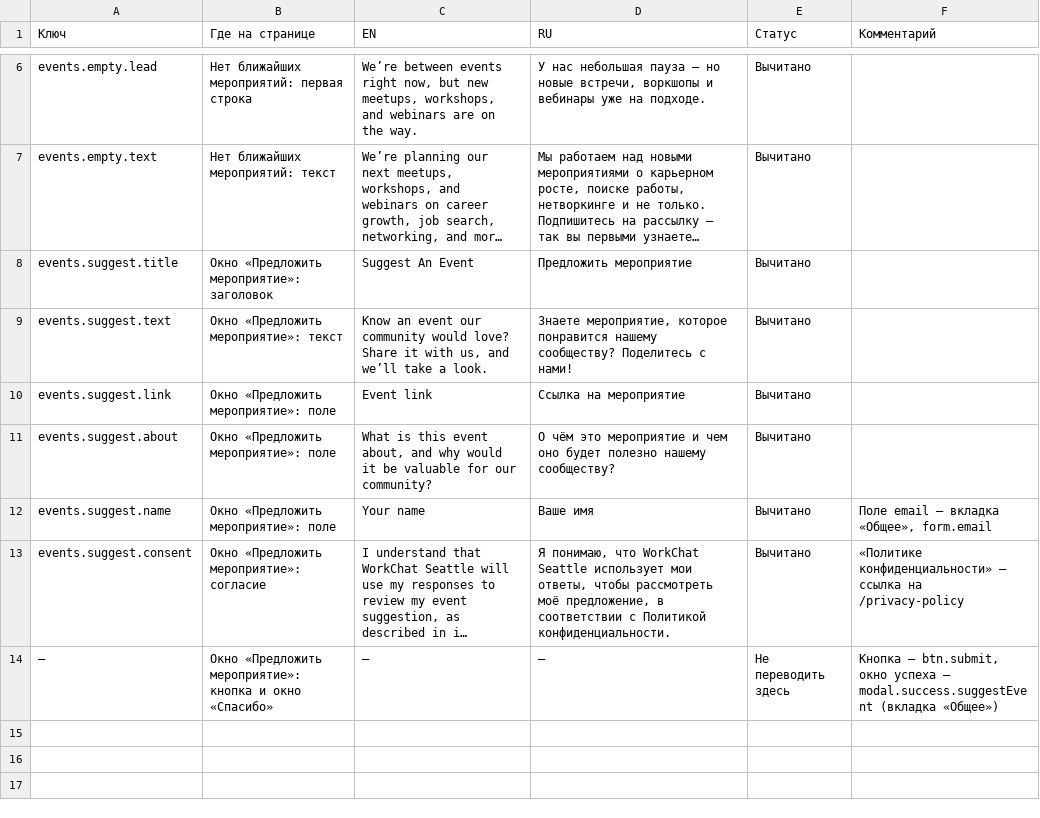
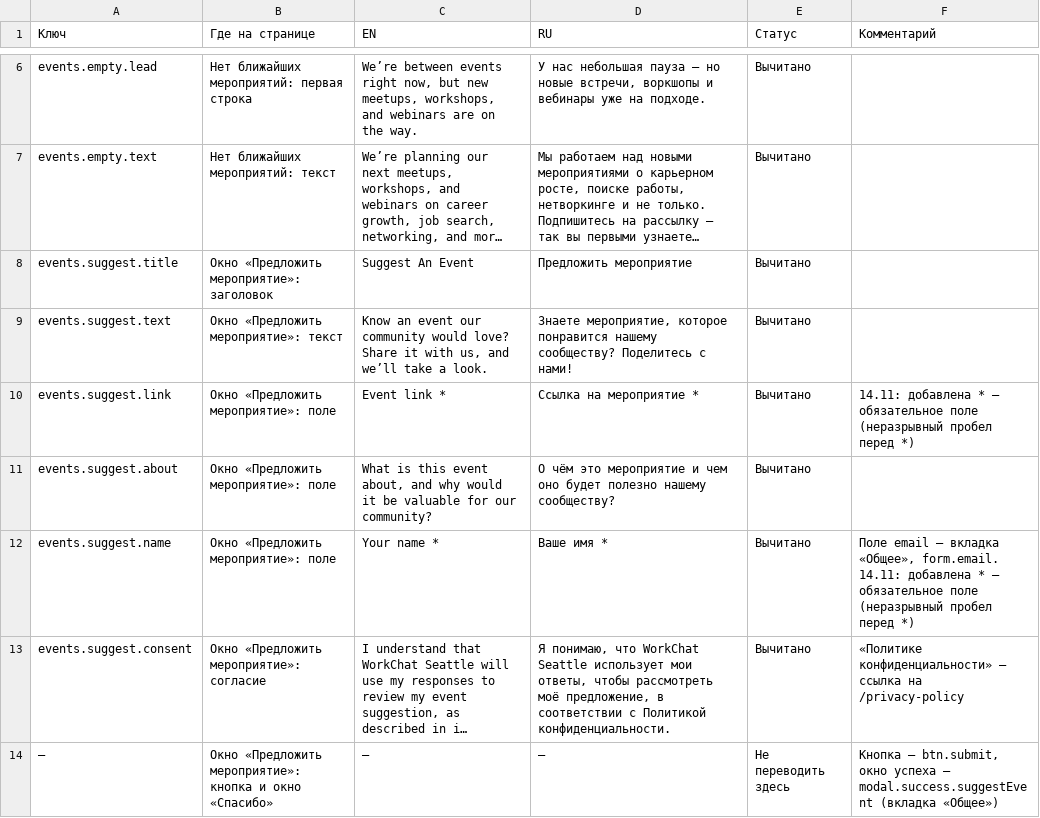
Before and after one commit to WorkChat-Seattle/workchat-seattle-website, a CSV file: content/texts/events.csv, drawn as a sheet; only a part is shown, gaps mark what is left out; long unchanged cells end in …; the diff names each change by its address in the sheet, - before the commit and + after, or states it on an @@ line.

```diff
--- a/content/texts/events.csv
+++ b/content/texts/events.csv
-C10 (EN): Event link
+C10 (EN): Event link *
-D10 (RU): Ссылка на мероприятие
+D10 (RU): Ссылка на мероприятие *
-F10 (Комментарий): (empty)
+F10 (Комментарий): 14.11: добавлена * — обязательное поле (неразрывный пробел перед *)
-C12 (EN): Your name
+C12 (EN): Your name *
-D12 (RU): Ваше имя
+D12 (RU): Ваше имя *
-F12 (Комментарий): …вкладка «Общее», form.email
+F12 (Комментарий): …вкладка «Общее», form.email. 14.11: добавлена * — обязательное поле (неразрывный пробел перед *)
```
Also changed, not shown: content/texts/common.csv, content/texts/mentorship.csv, 9 other files.
